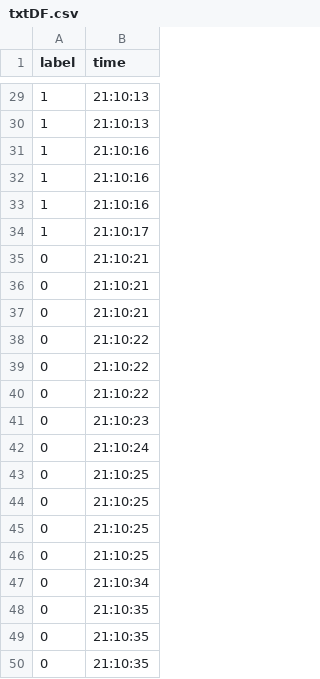
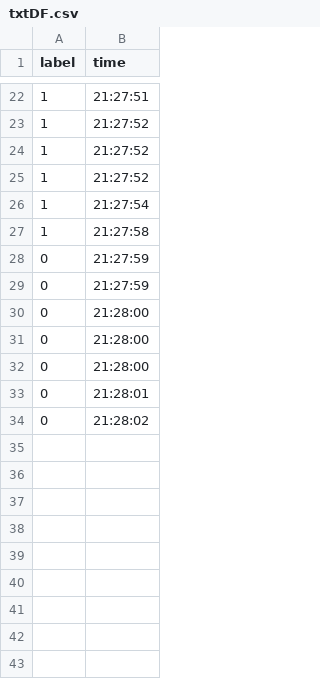
Before and after one commit to RohMinji/kt_intern_team2, a CSV file: static/data/txtDF.csv, drawn as a sheet; only a part is shown, gaps mark what is left out; the diff covers the shown part only.

```diff
--- a/static/data/txtDF.csv
+++ b/static/data/txtDF.csv
@@ -29,22 +22,13 @@ label,time
-1,21:10:13
-1,21:10:13
-1,21:10:16
-1,21:10:16
-1,21:10:16
-1,21:10:17
-0,21:10:21
-0,21:10:21
-0,21:10:21
-0,21:10:22
-0,21:10:22
-0,21:10:22
-0,21:10:23
-0,21:10:24
-0,21:10:25
-0,21:10:25
-0,21:10:25
-0,21:10:25
-0,21:10:34
-0,21:10:35
-0,21:10:35
-0,21:10:35
+1,21:27:51
+1,21:27:52
+1,21:27:52
+1,21:27:52
+1,21:27:54
+1,21:27:58
+0,21:27:59
+0,21:27:59
+0,21:28:00
+0,21:28:00
+0,21:28:00
+0,21:28:01
+0,21:28:02
```
Also changed, not shown: 7 removed rows and 20 edited cells elsewhere in this file, static/data/imgDF.csv, 5 other files.
